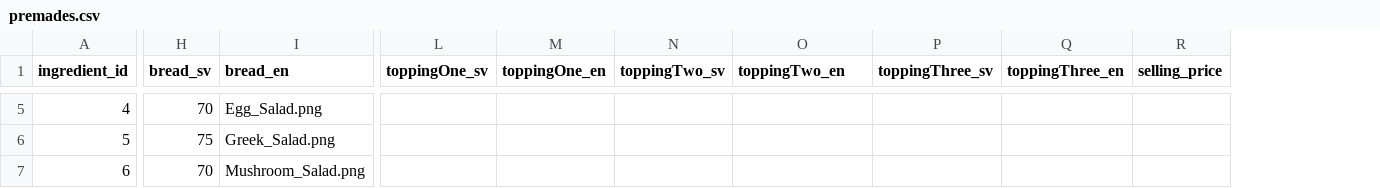
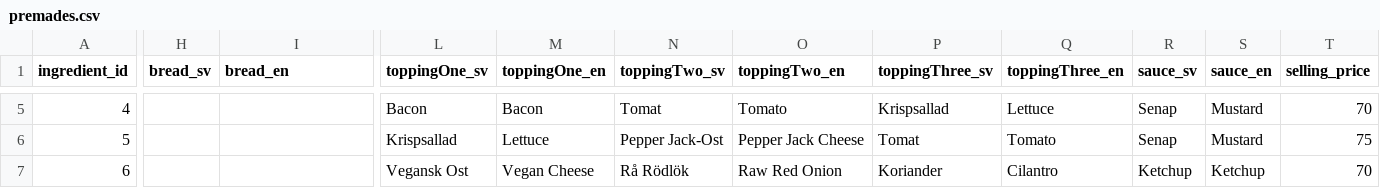
Before and after one commit to kevpeng/burger-skeleton, a CSV file: data/premades.csv, drawn as a sheet; only a part is shown, gaps mark what is left out; addresses are those after the commit; the diff covers the shown part only; the diff names each change by its address in the sheet, - before the commit and + after, or states it on an @@ line.

Commit message:
Ingredients added for salads and burgers and is shown for the burgers

```diff
--- a/data/premades.csv
+++ b/data/premades.csv
+column R (sauce_sv), rows 5-7: Senap | Senap | Ketchup
+column S (sauce_en), rows 5-7: Mustard | Mustard | Ketchup
-H5 (bread_sv): 70
+H5 (bread_sv): (empty)
-I5 (bread_en): Egg_Salad.png
+I5 (bread_en): (empty)
-L5 (toppingOne_sv): (empty)
+L5 (toppingOne_sv): Bacon
-M5 (toppingOne_en): (empty)
+M5 (toppingOne_en): Bacon
-N5 (toppingTwo_sv): (empty)
+N5 (toppingTwo_sv): Tomat
-O5 (toppingTwo_en): (empty)
+O5 (toppingTwo_en): Tomato
-P5 (toppingThree_sv): (empty)
+P5 (toppingThree_sv): Krispsallad
-Q5 (toppingThree_en): (empty)
+Q5 (toppingThree_en): Lettuce
-T5 (selling_price): (empty)
+T5 (selling_price): 70
-H6 (bread_sv): 75
+H6 (bread_sv): (empty)
-I6 (bread_en): Greek_Salad.png
+I6 (bread_en): (empty)
-L6 (toppingOne_sv): (empty)
+L6 (toppingOne_sv): Krispsallad
-M6 (toppingOne_en): (empty)
+M6 (toppingOne_en): Lettuce
-N6 (toppingTwo_sv): (empty)
+N6 (toppingTwo_sv): Pepper Jack-Ost
-O6 (toppingTwo_en): (empty)
+O6 (toppingTwo_en): Pepper Jack Cheese
-P6 (toppingThree_sv): (empty)
+P6 (toppingThree_sv): Tomat
-Q6 (toppingThree_en): (empty)
+Q6 (toppingThree_en): Tomato
-T6 (selling_price): (empty)
+T6 (selling_price): 75
-H7 (bread_sv): 70
+H7 (bread_sv): (empty)
-I7 (bread_en): Mushroom_Salad.png
+I7 (bread_en): (empty)
-L7 (toppingOne_sv): (empty)
+L7 (toppingOne_sv): Vegansk Ost
-M7 (toppingOne_en): (empty)
+M7 (toppingOne_en): Vegan Cheese
-N7 (toppingTwo_sv): (empty)
+N7 (toppingTwo_sv): Rå Rödlök
-O7 (toppingTwo_en): (empty)
+O7 (toppingTwo_en): Raw Red Onion
-P7 (toppingThree_sv): (empty)
+P7 (toppingThree_sv): Koriander
-Q7 (toppingThree_en): (empty)
+Q7 (toppingThree_en): Cilantro
-T7 (selling_price): (empty)
+T7 (selling_price): 70
```
Also changed, not shown: 77 edited cells elsewhere in this file, 1 other file.
